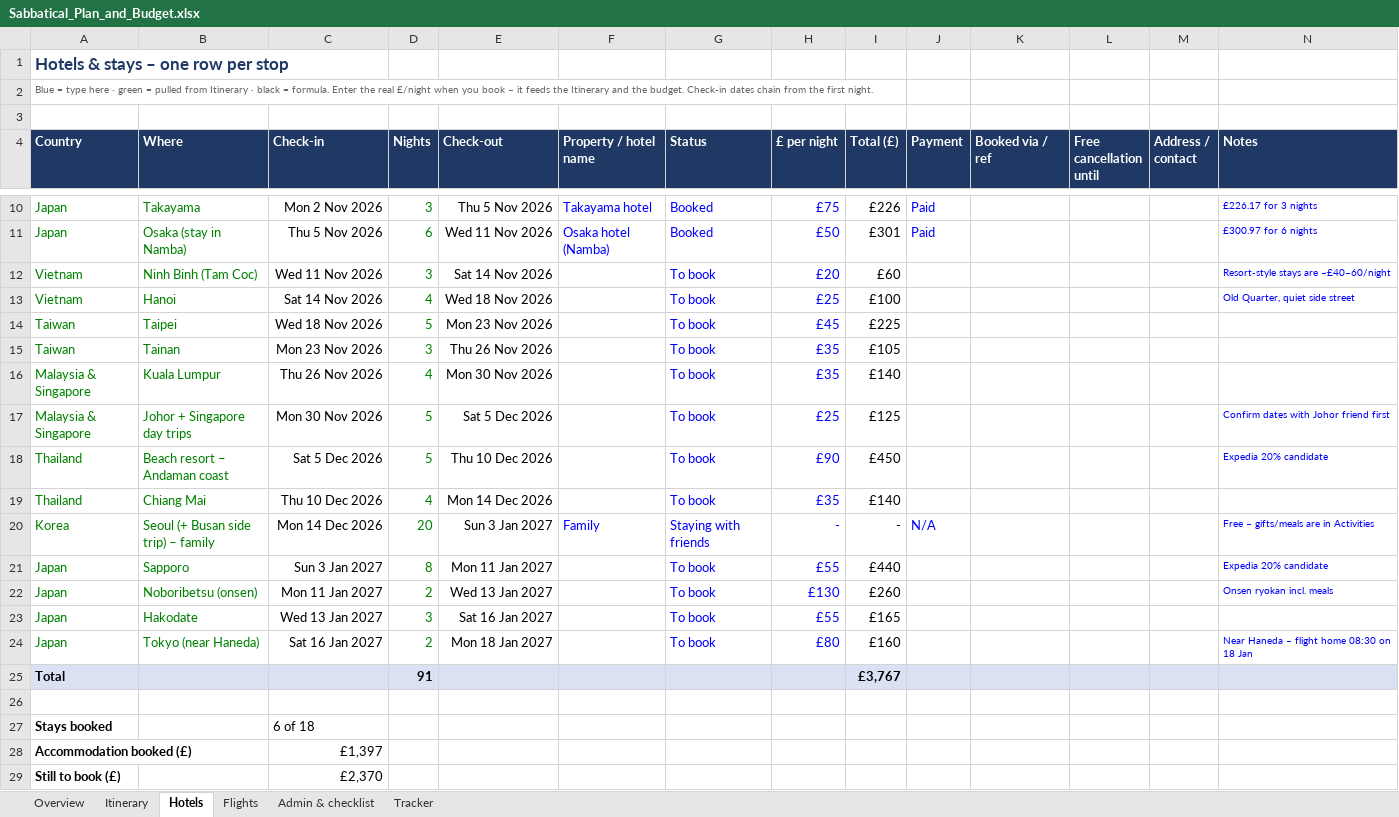
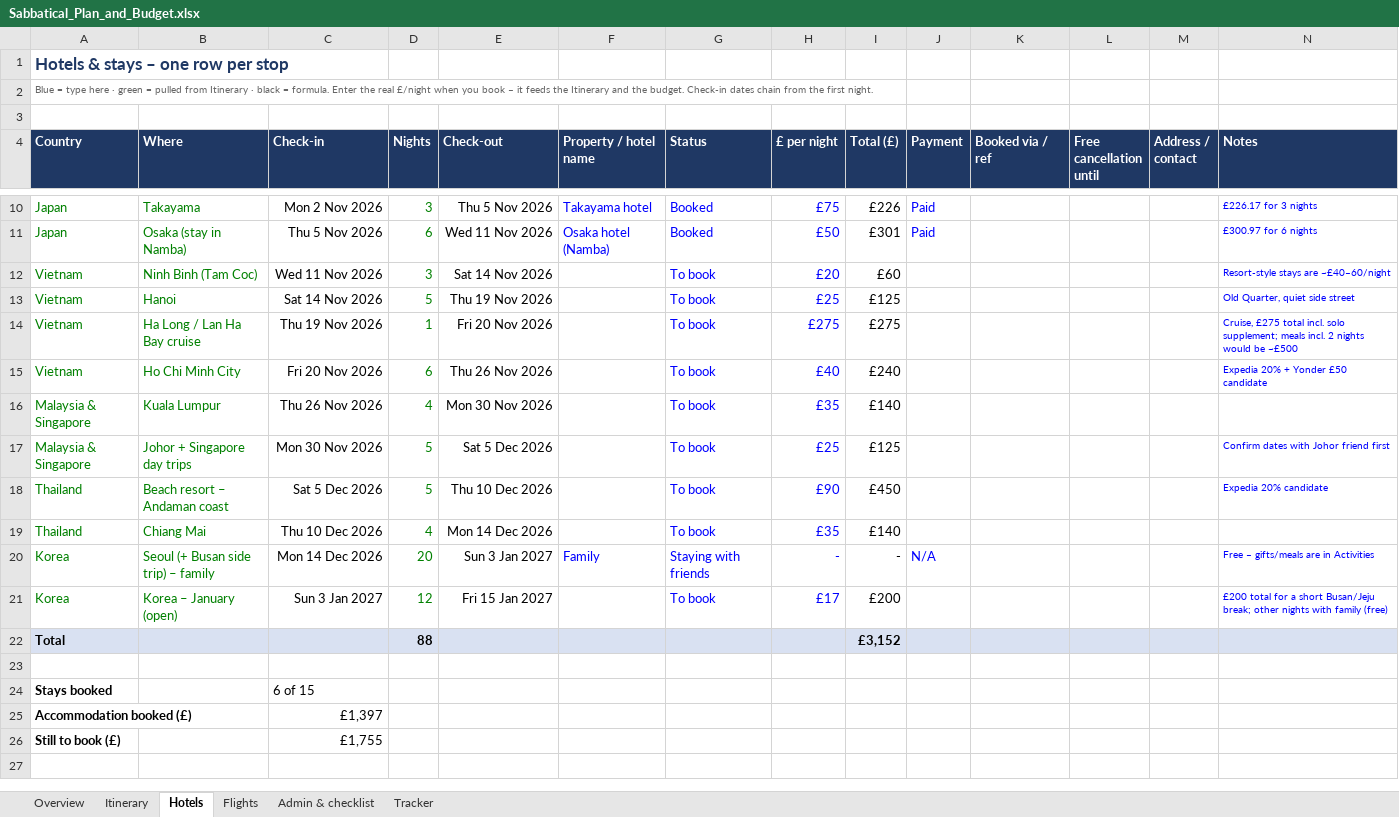
Before and after one commit to mhbae-dev/sabbatical-dashboard, an Excel workbook: Sabbatical_Plan_and_Budget.xlsx, sheet Hotels, drawn as a sheet; only a part is shown, gaps mark what is left out; values as stored, in another font and other column widths than the file's, no borders; conditional formats not drawn; removed rows and columns are numbered as before the commit, all else as after; the diff names each change by its address in the sheet, - before the commit and + after, or states it on an @@ line.

```diff
--- a/Sabbatical_Plan_and_Budget.xlsx (sheet Hotels)
+++ b/Sabbatical_Plan_and_Budget.xlsx (sheet Hotels)
-D13 (Nights): 4
+D13 (Nights): 5
-E13 (Check-out): Wed 18 Nov 2026
+E13 (Check-out): Thu 19 Nov 2026
-I13 (Total (£)): £100
+I13 (Total (£)): £125
-row 14: Taiwan | Taipei | Wed 18 Nov 2026 | 5 | Mon 23 Nov 2026 |  | To book | £45 | £225
-row 15: Taiwan | Tainan | Mon 23 Nov 2026 | 3 | Thu 26 Nov 2026 |  | To book | £35 | £105
+row 14: Vietnam | Ha Long / Lan Ha Bay cruise | Thu 19 Nov 2026 | 1 | Fri 20 Nov 2026 |  | To book | £275 | £275 |  |  |  |  | Cruise, £275 total incl. solo supplement; meals incl. 2 nights would be ~£500
+row 15: Vietnam | Ho Chi Minh City | Fri 20 Nov 2026 | 6 | Thu 26 Nov 2026 |  | To book | £40 | £240 |  |  |  |  | Expedia 20% + Yonder £50 candidate
-A21 (Country): Japan
+A21 (Country): Korea
-B21 (Where): Sapporo
+B21 (Where): Korea – January (open)
-D21 (Nights): 8
+D21 (Nights): 12
-E21 (Check-out): Mon 11 Jan 2027
+E21 (Check-out): Fri 15 Jan 2027
-H21 (£ per night): £55
+H21 (£ per night): £17
-I21 (Total (£)): £440
+I21 (Total (£)): £200
-N21 (Notes): Expedia 20% candidate
+N21 (Notes): £200 total for a short Busan/Jeju break; other nights with family (free)
-row 22: Japan | Noboribetsu (onsen) | Mon 11 Jan 2027 | 2 | Wed 13 Jan 2027 |  | To book | £130 | £260 |  |  |  |  | Onsen ryokan incl. meals
-row 23: Japan | Hakodate | Wed 13 Jan 2027 | 3 | Sat 16 Jan 2027 |  | To book | £55 | £165
-row 24: Japan | Tokyo (near Haneda) | Sat 16 Jan 2027 | 2 | Mon 18 Jan 2027 |  | To book | £80 | £160 |  |  |  |  | Near Haneda – flight home 08:30 on 18 Jan
-row 25: Total |  |  | 91 |  |  |  |  | £3,767
+row 22: Total |  |  | 88 |  |  |  |  | £3,152
-C24 (Check-in): 6 of 18
+C24 (Check-in): 6 of 15
-C26 (Check-in): £2,370
+C26 (Check-in): £1,755
```
Also changed, not shown: sheet Itinerary, sheet Overview, sheet Admin & checklist, sheet Flights, formulas that keep their value, 1 other file.
